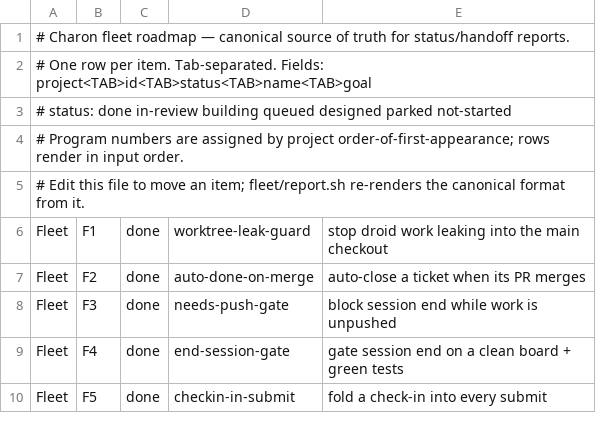
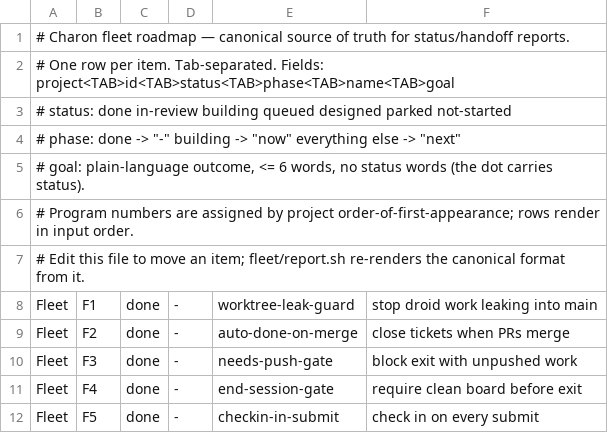
Before and after one commit to SLOP-Platform/charon, a TSV file: fleet/state/ROADMAP.tsv, drawn as a sheet; only a part is shown; removed rows and columns are numbered as before the commit, all else as after; the diff names each change by its address in the sheet, - before the commit and + after, or states it on an @@ line.

```diff
--- a/fleet/state/ROADMAP.tsv
+++ b/fleet/state/ROADMAP.tsv
+column D, rows 8-12: all -
-column E, rows 6-10: stop droid work leaking into the main checkout | auto-close a ticket when its PR merges | block session end while work is unpushed | gate session end on a clean board + green tests | fold a check-in into every submit
+column F, rows 8-12: stop droid work leaking into main | close tickets when PRs merge | block exit with unpushed work | require clean board before exit | check in on every submit
-A2: …Tab-separated. Fields: project<TAB>id<TAB>status<TAB>name<TAB>goal
+A2: …Tab-separated. Fields: project<TAB>id<TAB>status<TAB>phase<TAB>name<TAB>goal
+row 4: # phase: done -> "-" building -> "now" everything else -> "next"
+row 5: # goal: plain-language outcome, <= 6 words, no status words (the dot carries status).
```
Also changed, not shown: 2 other files.
